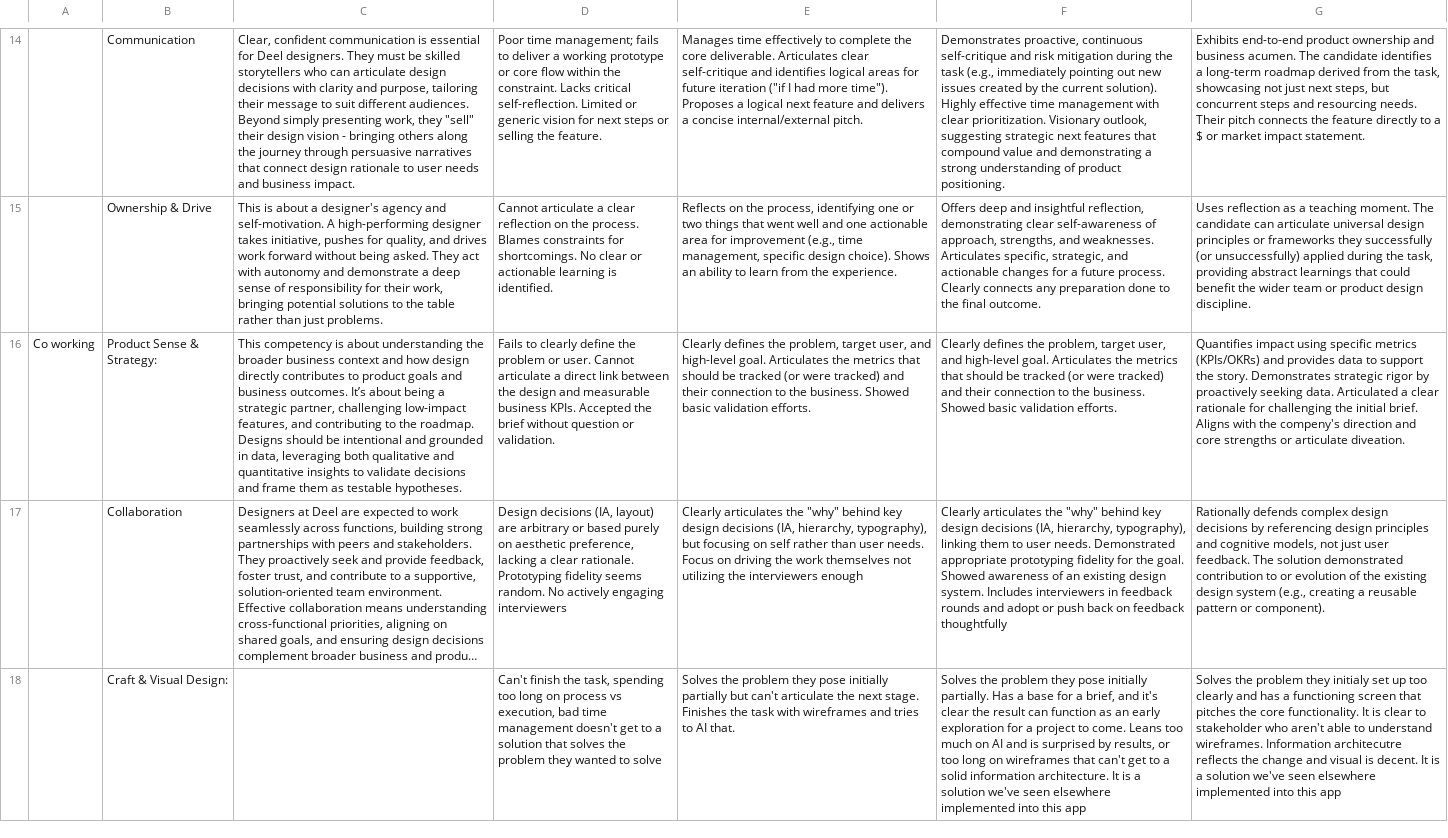
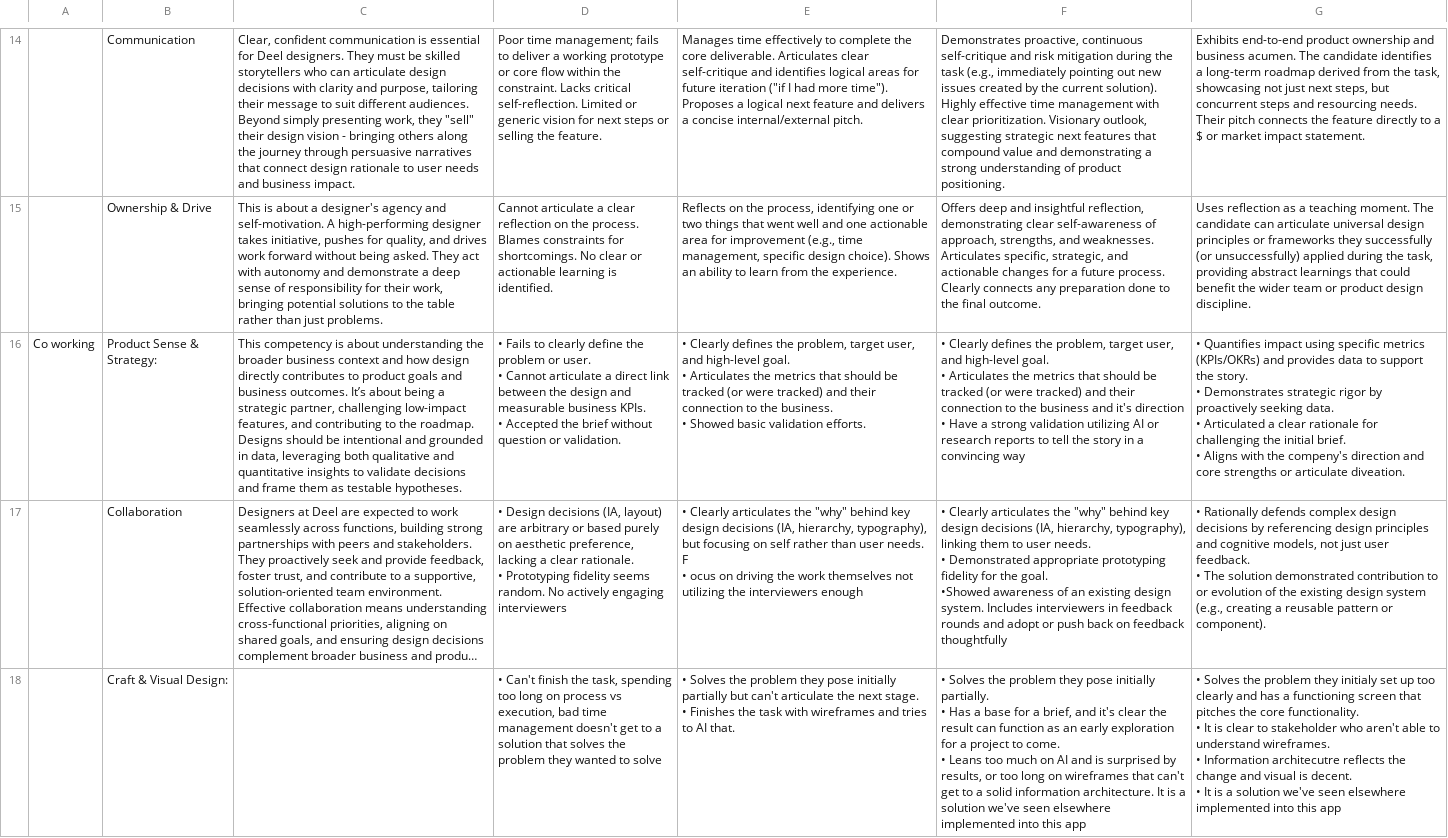
Before and after one commit to avi-ashkenazi-deel/Design-rubrics, a CSV file: disciplines/Design/SPD.csv, drawn as a sheet; only a part is shown, gaps mark what is left out; long unchanged cells end in …; ↵ is a line break in a cell; the diff covers the shown part only; the diff names each change by its address in the sheet, - before the commit and + after, or states it on an @@ line.

Commit message:
Comment out Google login, update SPD.csv
- Temporarily disable Google authentication until OAuth is configured
- Update SPD.csv with latest data

```diff
--- a/disciplines/Design/SPD.csv
+++ b/disciplines/Design/SPD.csv
-D16: Fails to clearly define the problem or user. Cannot articulate a direct link between the design and measurable business KPIs. Accepted the…
+D16: • Fails to clearly define the problem or user. ↵ • Cannot articulate a direct link between the design and measurable business KPIs. ↵ • Accepted the…
-E16: Clearly defines the problem, target user, and high-level goal. Articulates the metrics that should be tracked (or were tracked) and their connection to the business. Showed basic…
+E16: • Clearly defines the problem, target user, and high-level goal. ↵ • Articulates the metrics that should be tracked (or were tracked) and their connection to the business. ↵ • Showed basic…
-F16: Clearly defines the problem, target user, and high-level goal. Articulates the metrics that should be tracked (or were tracked) and their connection to the business. Showed basic validation efforts.
+F16: • Clearly defines the problem, target user, and high-level goal. ↵ • Articulates the metrics that should be tracked (or were tracked) and their connection to the business and it's direction ↵ • Have a strong validation utilizing AI or research reports to tell the story in a convincing way
-G16: Quantifies impact using specific metrics (KPIs/OKRs) and provides data to support the story. Demonstrates strategic rigor by proactively seeking data. Articulated a clear rationale for challenging the initial brief. Aligns with…
+G16: • Quantifies impact using specific metrics (KPIs/OKRs) and provides data to support the story. ↵ • Demonstrates strategic rigor by proactively seeking data. ↵ • Articulated a clear rationale for challenging the initial brief. ↵ • Aligns with…
-D17: Design decisions (IA, layout) are arbitrary or based purely on aesthetic preference, lacking a clear rationale. Prototyping fidelity…
+D17: • Design decisions (IA, layout) are arbitrary or based purely on aesthetic preference, lacking a clear rationale. ↵ • Prototyping fidelity…
-E17: Clearly articulates the "why" behind key design decisions (IA, hierarchy, typography), but focusing on self rather than user needs. Focus on driving…
+E17: • Clearly articulates the "why" behind key design decisions (IA, hierarchy, typography), but focusing on self rather than user needs. F ↵ • ocus on driving…
-F17: Clearly articulates the "why" behind key design decisions (IA, hierarchy, typography), linking them to user needs. Demonstrated appropriate prototyping fidelity for the goal. Showed awareness of…
+F17: • Clearly articulates the "why" behind key design decisions (IA, hierarchy, typography), linking them to user needs. ↵ • Demonstrated appropriate prototyping fidelity for the goal. ↵ •Showed awareness of…
-G17: Rationally defends complex design decisions by referencing design principles and cognitive models, not just user feedback. The solution…
+G17: • Rationally defends complex design decisions by referencing design principles and cognitive models, not just user feedback. ↵ • The solution…
-D18: Can't finish…
+D18: • Can't finish…
-E18: Solves the problem they pose initially partially but can't articulate the next stage. Finishes the…
+E18: • Solves the problem they pose initially partially but can't articulate the next stage. ↵ • Finishes the…
-F18: Solves the problem they pose initially partially. Has a base for a brief, and it's clear the result can function as an early exploration for a project to come. Leans too…
+F18: • Solves the problem they pose initially partially. ↵ • Has a base for a brief, and it's clear the result can function as an early exploration for a project to come. ↵ • Leans too…
-G18: Solves the problem they initialy set up too clearly and has a functioning screen that pitches the core functionality. It is clear to stakeholder who aren't able to understand wireframes. Information architecutre reflects the change and visual is decent. It is…
+G18: • Solves the problem they initialy set up too clearly and has a functioning screen that pitches the core functionality. ↵ • It is clear to stakeholder who aren't able to understand wireframes. ↵ • Information architecutre reflects the change and visual is decent. ↵ • It is…
```
Also changed, not shown: 8 edited cells elsewhere in this file, 1 other file.
